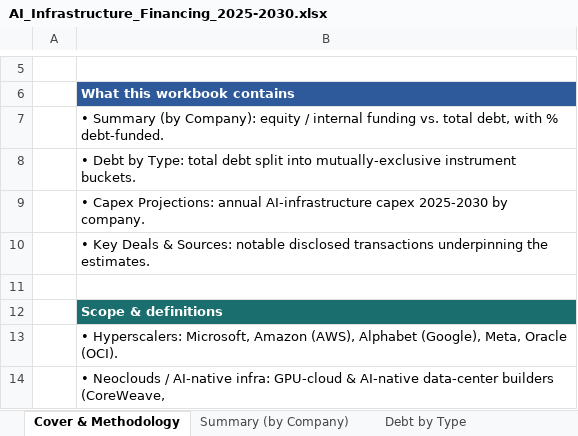
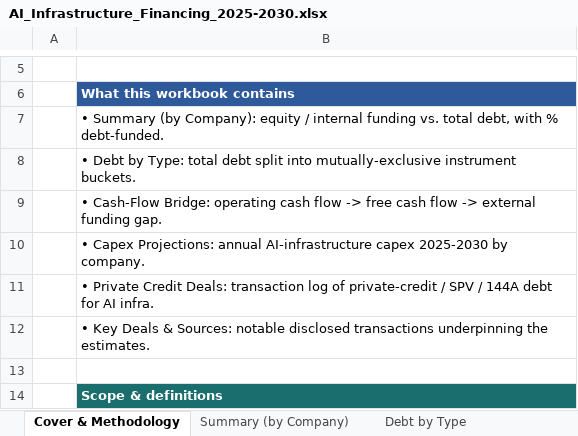
Before and after one commit to ms4674/Equity-research, an Excel workbook: AI_Infrastructure_Financing_2025-2030.xlsx, sheet Cover & Methodology, drawn as a sheet; only a part is shown, gaps mark what is left out; the shorter side is filled out with more unchanged rows; values as stored, in another font and other column widths than the file's, no borders; the diff names each change by its address in the sheet, - before the commit and + after, or states it on an @@ line.

```diff
--- a/AI_Infrastructure_Financing_2025-2030.xlsx (sheet Cover & Methodology)
+++ b/AI_Infrastructure_Financing_2025-2030.xlsx (sheet Cover & Methodology)
+row 9:  | • Cash-Flow Bridge: operating cash flow -> free cash flow -> external funding gap.
+row 11:  | • Private Credit Deals: transaction log of private-credit / SPV / 144A debt for AI infra.
```
Also changed, not shown: other sheet tabs, 2 other files.
